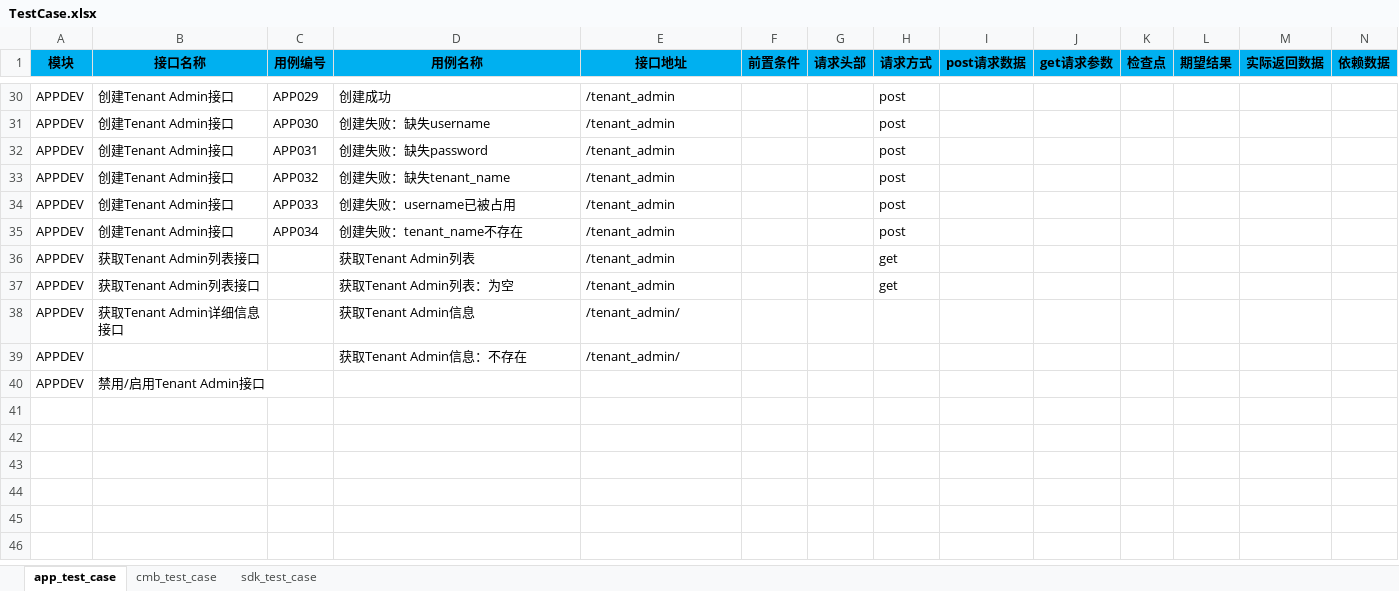
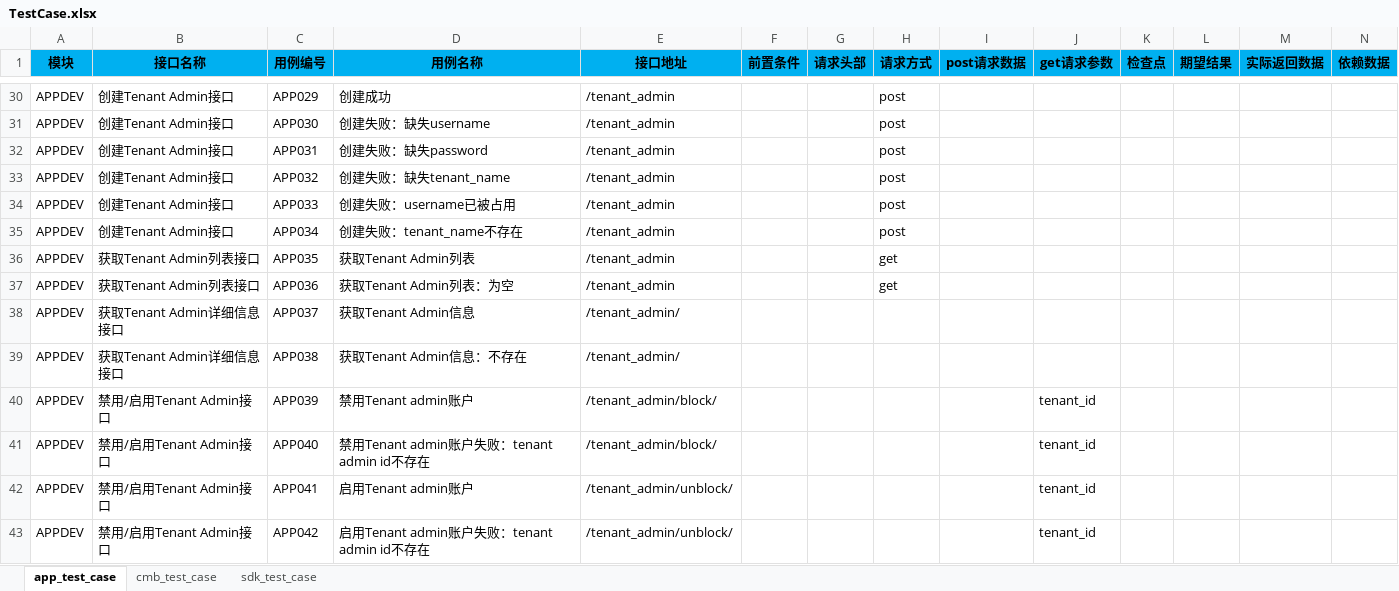
Before and after one commit to guohaiyi/poppy, an Excel workbook: testDataFile/TestCase.xlsx, sheet app_test_case, drawn as a sheet; only a part is shown, gaps mark what is left out; values as stored, in another font and other column widths than the file's, no borders; removed rows and columns are numbered as before the commit, all else as after; the diff names each change by its address in the sheet, - before the commit and + after, or states it on an @@ line.

```diff
--- a/testDataFile/TestCase.xlsx (sheet app_test_case)
+++ b/testDataFile/TestCase.xlsx (sheet app_test_case)
-C36 (用例编号): (empty)
+C36 (用例编号): APP035
-C37 (用例编号): (empty)
+C37 (用例编号): APP036
-C38 (用例编号): (empty)
+C38 (用例编号): APP037
-B39 (接口名称): (empty)
+B39 (接口名称): 获取Tenant Admin详细信息接口
-C39 (用例编号): (empty)
+C39 (用例编号): APP038
-row 40: APPDEV | 禁用/启用Tenant Admin接口
+row 40: APPDEV | 禁用/启用Tenant Admin接口 | APP039 | 禁用Tenant admin账户 | /tenant_admin/block/ |  |  |  |  | tenant_id
+row 41: APPDEV | 禁用/启用Tenant Admin接口 | APP040 | 禁用Tenant admin账户失败：tenant admin id不存在 | /tenant_admin/block/ |  |  |  |  | tenant_id
+row 42: APPDEV | 禁用/启用Tenant Admin接口 | APP041 | 启用Tenant admin账户 | /tenant_admin/unblock/ |  |  |  |  | tenant_id
+row 43: APPDEV | 禁用/启用Tenant Admin接口 | APP042 | 启用Tenant admin账户失败：tenant admin id不存在 | /tenant_admin/unblock/ |  |  |  |  | tenant_id
```
Also changed, not shown: sheet sdk_test_case, 10 other files.
